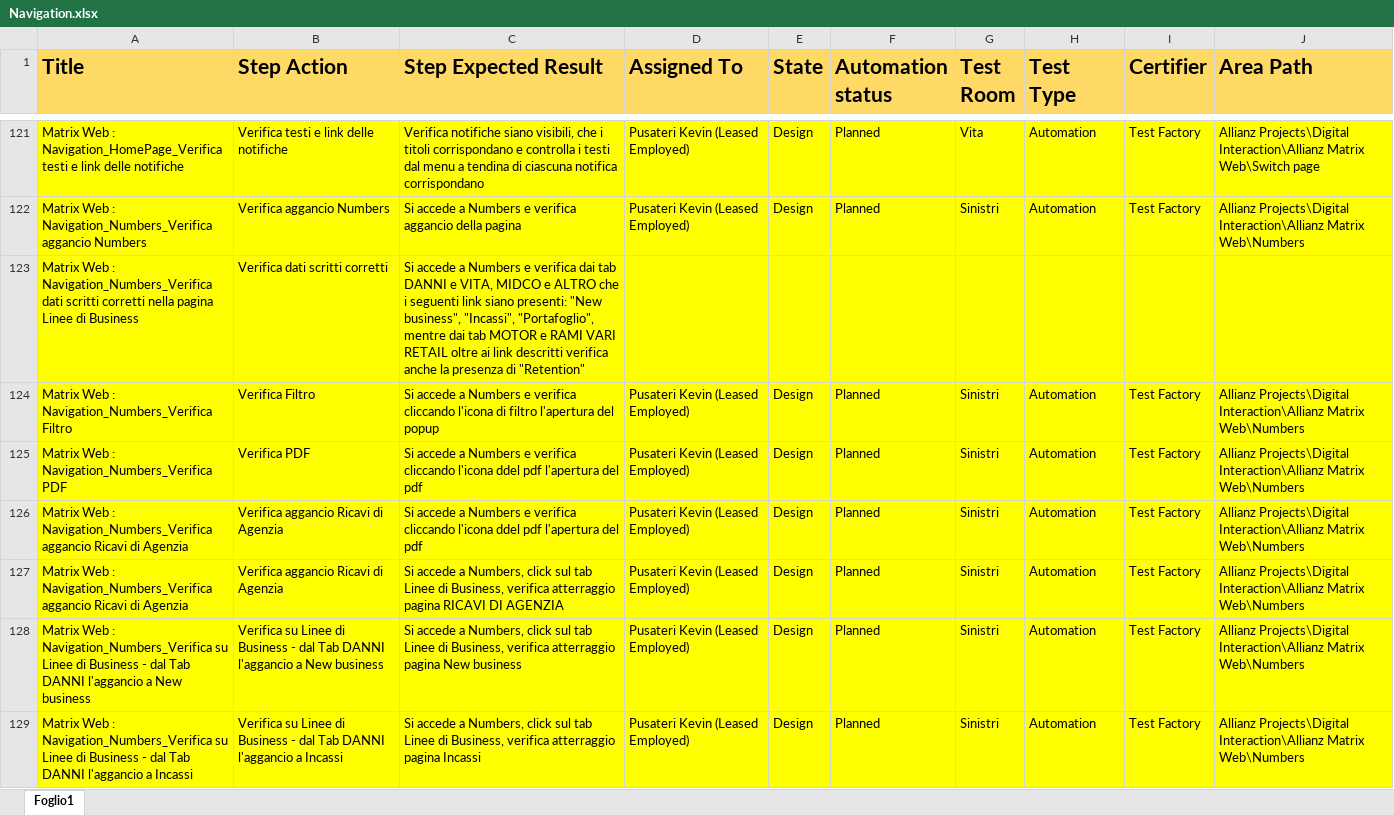
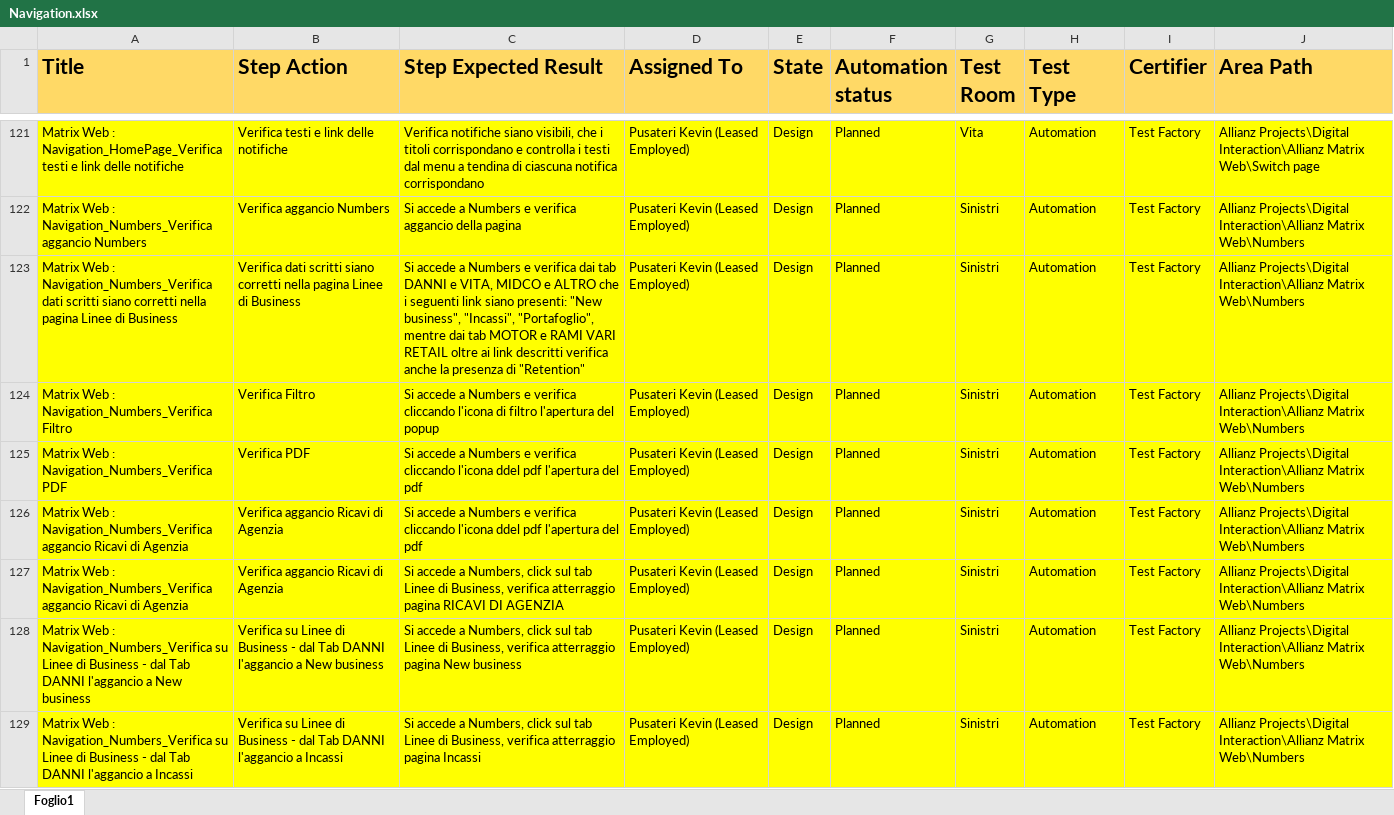
Before and after one commit to KevinPusateri/AZ, an Excel workbook: docs/tp/Navigation.xlsx, sheet Foglio1, drawn as a sheet; only a part is shown, gaps mark what is left out; values as stored, in another font and other column widths than the file's, no borders; removed rows and columns are numbered as before the commit, all else as after; the diff names each change by its address in the sheet, - before the commit and + after, or states it on an @@ line.

Commit message:
Update Navigation

```diff
--- a/docs/tp/Navigation.xlsx (sheet Foglio1)
+++ b/docs/tp/Navigation.xlsx (sheet Foglio1)
-row 123: Matrix Web : Navigation_Numbers_Verifica dati scritti corretti nella pagina Linee di Business | Verifica dati scritti corretti | Si accede a Numbers e verifica dai tab DANNI e VITA, MIDCO e ALTRO che i seguenti link siano presenti: "New business", "Incassi", "Portafoglio", mentre dai tab MOTOR e RAMI VARI RETAIL oltre ai link descritti verifica anche la presenza di "Retention"
+row 123: Matrix Web : Navigation_Numbers_Verifica dati scritti siano corretti nella pagina Linee di Business | Verifica dati scritti siano corretti nella pagina Linee di Business | Si accede a Numbers e verifica dai tab DANNI e VITA, MIDCO e ALTRO che i seguenti link siano presenti: "New business", "Incassi", "Portafoglio", mentre dai tab MOTOR e RAMI VARI RETAIL oltre ai link descritti verifica anche la presenza di "Retention" | Pusateri Kevin (Leased Employed) | Design | Planned | Sinistri | Automation | Test Factory | Allianz Projects\Digital Interaction\Allianz Matrix Web\Numbers
```
Also changed, not shown: 9 other files.
